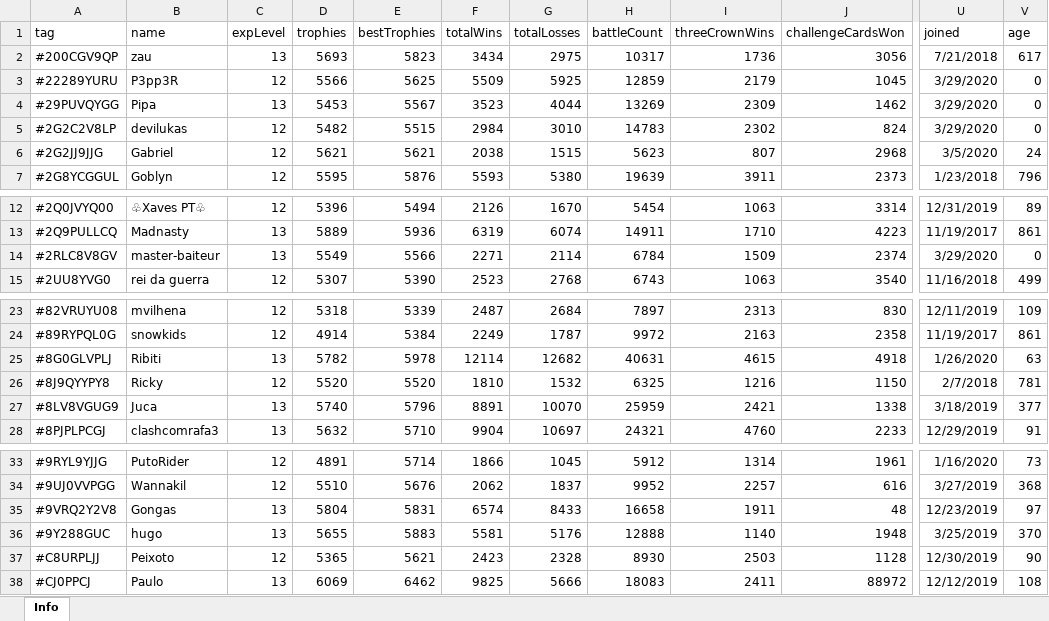
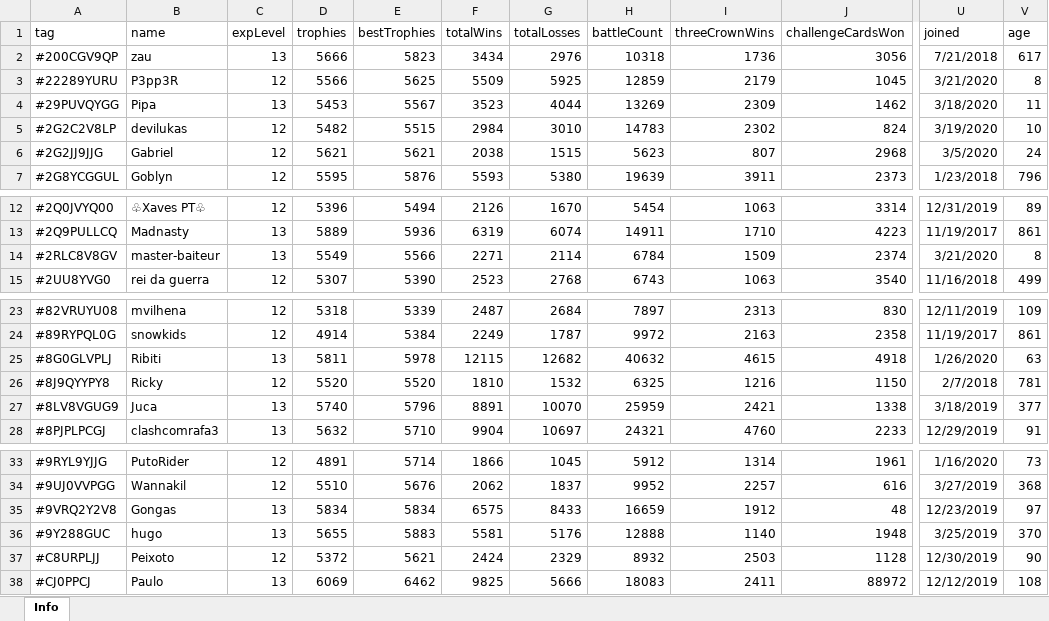
Before and after one commit to bascenso/alkateia, an Excel workbook: docs/data/memberstats.xlsx, sheet Info, drawn as a sheet; only a part is shown, gaps mark what is left out; values as stored, in another font and other column widths than the file's, no borders; the diff names each change by its address in the sheet, - before the commit and + after, or states it on an @@ line.

```diff
--- a/docs/data/memberstats.xlsx (sheet Info)
+++ b/docs/data/memberstats.xlsx (sheet Info)
-D2 (trophies): 5693
+D2 (trophies): 5666
-G2 (totalLosses): 2975
+G2 (totalLosses): 2976
-H2 (battleCount): 10317
+H2 (battleCount): 10318
-U3 (joined): 3/29/2020
+U3 (joined): 3/21/2020
-V3 (age): 0
+V3 (age): 8
-U4 (joined): 3/29/2020
+U4 (joined): 3/18/2020
-V4 (age): 0
+V4 (age): 11
-U5 (joined): 3/29/2020
+U5 (joined): 3/19/2020
-V5 (age): 0
+V5 (age): 10
-U14 (joined): 3/29/2020
+U14 (joined): 3/21/2020
-V14 (age): 0
+V14 (age): 8
-D25 (trophies): 5782
+D25 (trophies): 5811
-F25 (totalWins): 12114
+F25 (totalWins): 12115
-H25 (battleCount): 40631
+H25 (battleCount): 40632
-D35 (trophies): 5804
+D35 (trophies): 5834
-E35 (bestTrophies): 5831
+E35 (bestTrophies): 5834
-F35 (totalWins): 6574
+F35 (totalWins): 6575
-H35 (battleCount): 16658
+H35 (battleCount): 16659
-I35 (threeCrownWins): 1911
+I35 (threeCrownWins): 1912
-D37 (trophies): 5365
+D37 (trophies): 5372
-F37 (totalWins): 2423
+F37 (totalWins): 2424
-G37 (totalLosses): 2328
+G37 (totalLosses): 2329
-H37 (battleCount): 8930
+H37 (battleCount): 8932
```
Also changed, not shown: docs/data/warmap.xlsx, docs/data/warstats.xlsx, 10 other files.
